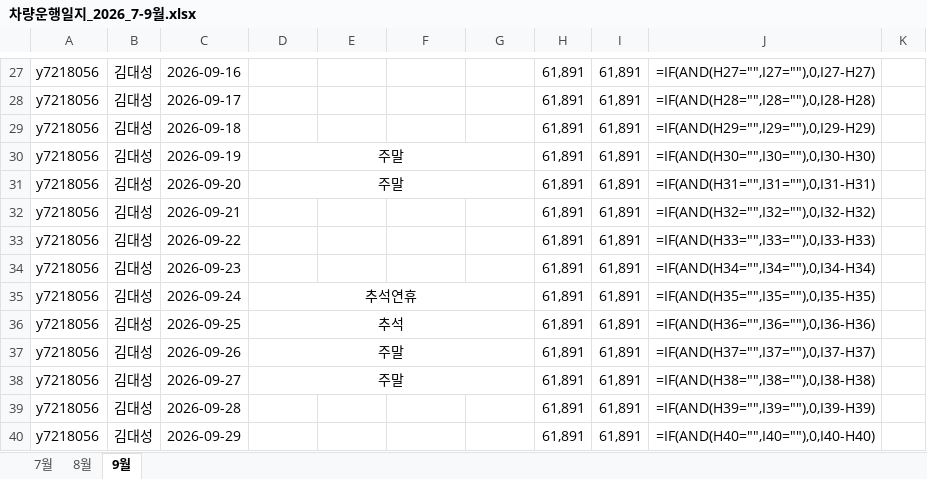
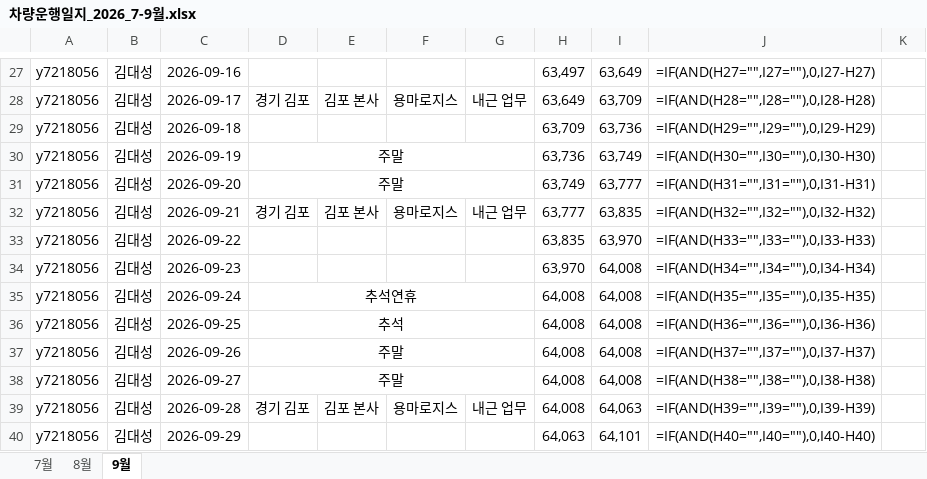
Before and after one commit to bigcastle992-netizen/bigcastle, an Excel workbook: 차량운행일지_2026_7-9월.xlsx, sheet 9월, drawn as a sheet; only a part is shown, gaps mark what is left out; values as stored, in another font and other column widths than the file's, no borders; formulas without a stored value are shown as written; the diff covers the shown part only; the diff names each change by its address in the sheet, - before the commit and + after, or states it on an @@ line.

```diff
--- a/차량운행일지_2026_7-9월.xlsx (sheet 9월)
+++ b/차량운행일지_2026_7-9월.xlsx (sheet 9월)
-H27: 61,891
+H27: 63,497
-I27: 61,891
+I27: 63,649
-D28: (empty)
+D28: 경기 김포
-E28: (empty)
+E28: 김포 본사
-F28: (empty)
+F28: 용마로지스
-G28: (empty)
+G28: 내근 업무
-H28: 61,891
+H28: 63,649
-I28: 61,891
+I28: 63,709
-H29: 61,891
+H29: 63,709
-I29: 61,891
+I29: 63,736
-H30: 61,891
+H30: 63,736
-I30: 61,891
+I30: 63,749
-H31: 61,891
+H31: 63,749
-I31: 61,891
+I31: 63,777
-D32: (empty)
+D32: 경기 김포
-E32: (empty)
+E32: 김포 본사
-F32: (empty)
+F32: 용마로지스
-G32: (empty)
+G32: 내근 업무
-H32: 61,891
+H32: 63,777
-I32: 61,891
+I32: 63,835
-H33: 61,891
+H33: 63,835
-I33: 61,891
+I33: 63,970
-H34: 61,891
+H34: 63,970
-I34:I38: 61,891
+I34:I38: 64,008
-H35:H39: 61,891
+H35:H39: 64,008
-D39: (empty)
+D39: 경기 김포
-E39: (empty)
+E39: 김포 본사
-F39: (empty)
+F39: 용마로지스
-G39: (empty)
+G39: 내근 업무
-I39: 61,891
+I39: 64,063
-H40: 61,891
+H40: 64,063
-I40: 61,891
+I40: 64,101
```
Also changed, not shown: 35 edited cells and cell formats elsewhere in this sheet.
